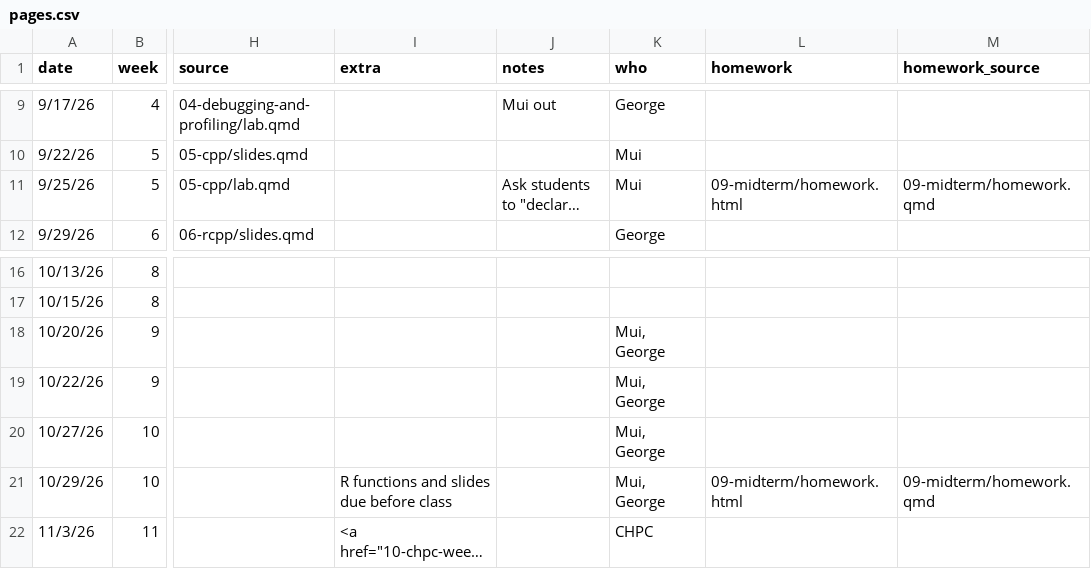
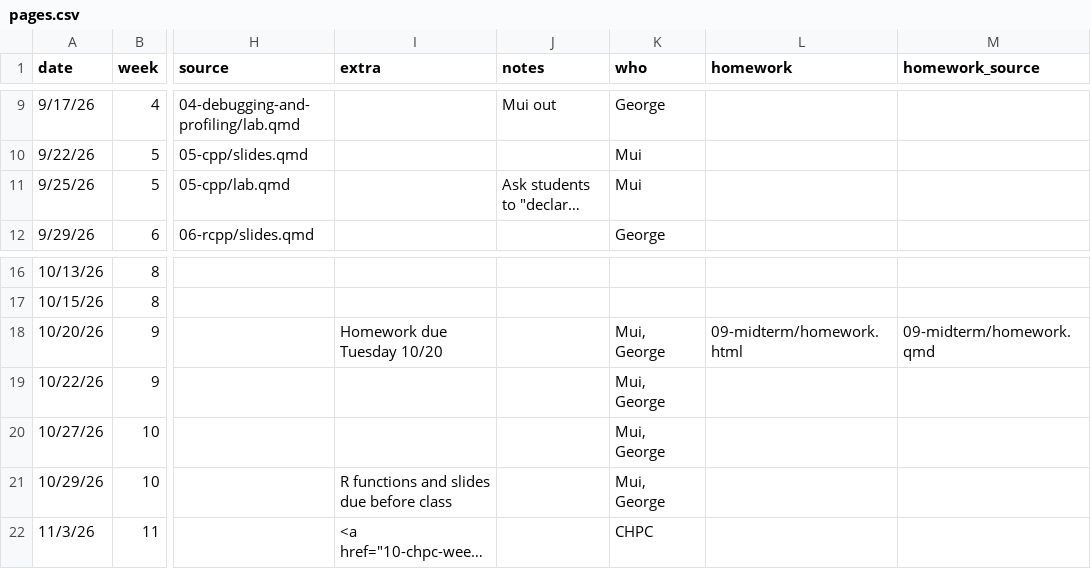
Before and after one commit to UofUEpiBio/PHS7045-advanced-programming, a CSV file: pages.csv, drawn as a sheet; only a part is shown, gaps mark what is left out; long unchanged cells end in …; the diff names each change by its address in the sheet, - before the commit and + after, or states it on an @@ line.

```diff
--- a/pages.csv
+++ b/pages.csv
-L11 (homework): 09-midterm/homework.html
+L11 (homework): (empty)
-M11 (homework_source): 09-midterm/homework.qmd
+M11 (homework_source): (empty)
-I18 (extra): (empty)
+I18 (extra): Homework due Tuesday 10/20
-L18 (homework): (empty)
+L18 (homework): 09-midterm/homework.html
-M18 (homework_source): (empty)
+M18 (homework_source): 09-midterm/homework.qmd
-L21 (homework): 09-midterm/homework.html
+L21 (homework): (empty)
-M21 (homework_source): 09-midterm/homework.qmd
+M21 (homework_source): (empty)
```
Also changed, not shown: 1 other file.
